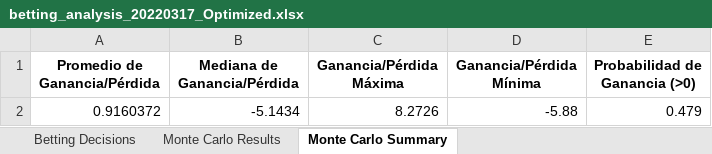
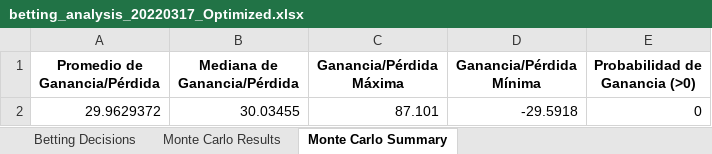
Before and after one commit to JulianPerez852/tennis_bet, an Excel workbook: data/output/results/betting_analysis_20220317_Optimized.xlsx, sheet Monte Carlo Summary, drawn as a sheet; values as stored, in another font and other column widths than the file's, no borders; charts and pictures not drawn; removed rows and columns are numbered as before the commit, all else as after; the diff names each change by its address in the sheet, - before the commit and + after, or states it on an @@ line.

```diff
--- a/data/output/results/betting_analysis_20220317_Optimized.xlsx (sheet Monte Carlo Summary)
+++ b/data/output/results/betting_analysis_20220317_Optimized.xlsx (sheet Monte Carlo Summary)
-row 2: 0.9160372 | -5.1434 | 8.2726 | -5.88 | 0.479
+row 2: 29.9629372 | 30.03455 | 87.101 | -29.5918 | 0
```
Also changed, not shown: sheet Monte Carlo Results, sheet Betting Decisions, charts or pictures, data/output/results/betting_analysis_20220317.xlsx, 20 other files.
